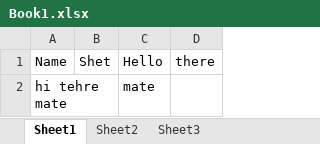
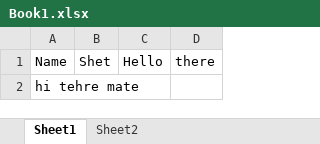
Before and after one commit to NithinshetN/excell, an Excel workbook: Book1.xlsx, sheet Sheet1, drawn as a sheet; values as stored, in another font and other column widths than the file's, no borders; the diff names each change by its address in the sheet, - before the commit and + after, or states it on an @@ line.

Commit message:
asas

```diff
--- a/Book1.xlsx (sheet Sheet1)
+++ b/Book1.xlsx (sheet Sheet1)
-sheet tab: Sheet3
-C2: mate
+C2: (empty)
```
